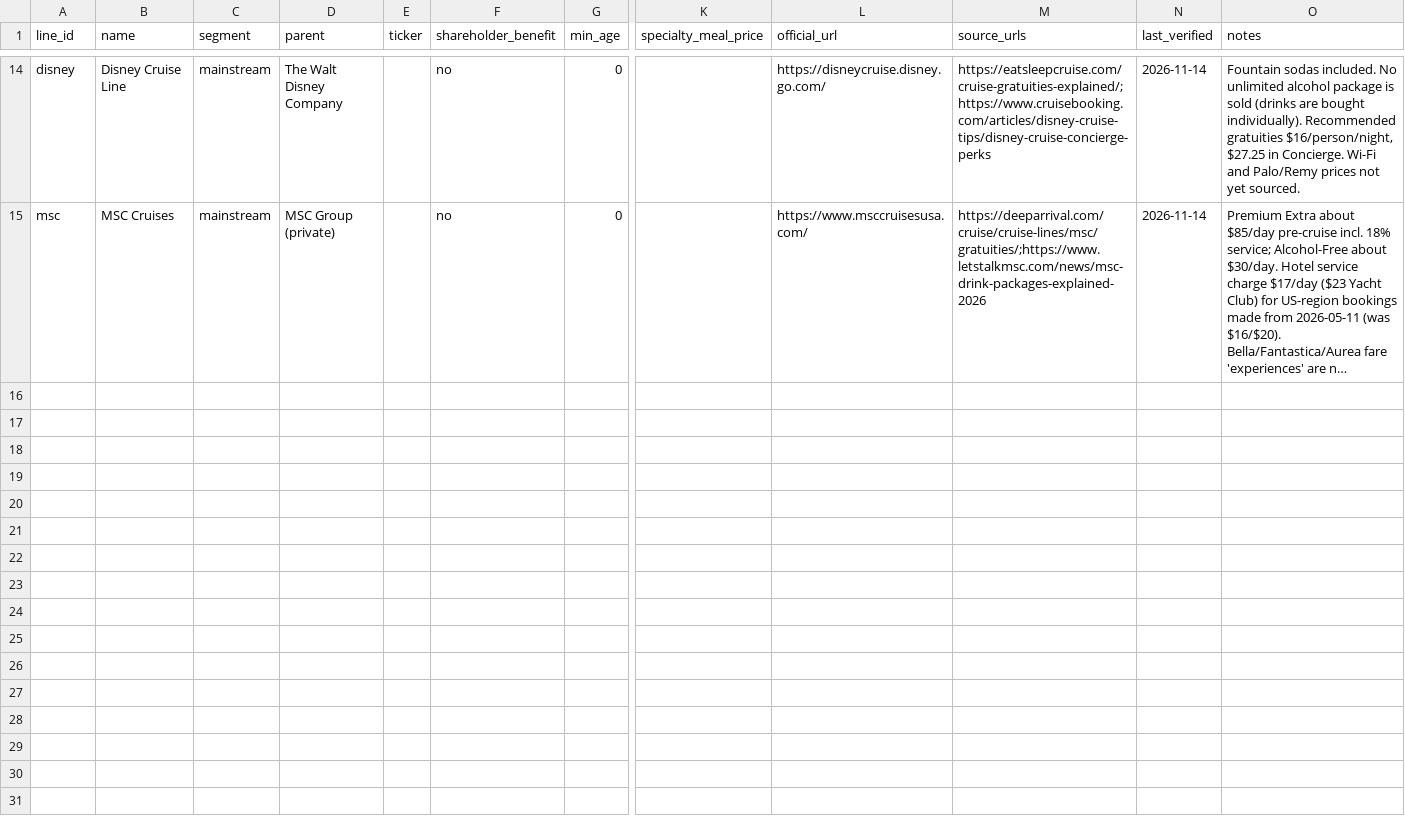
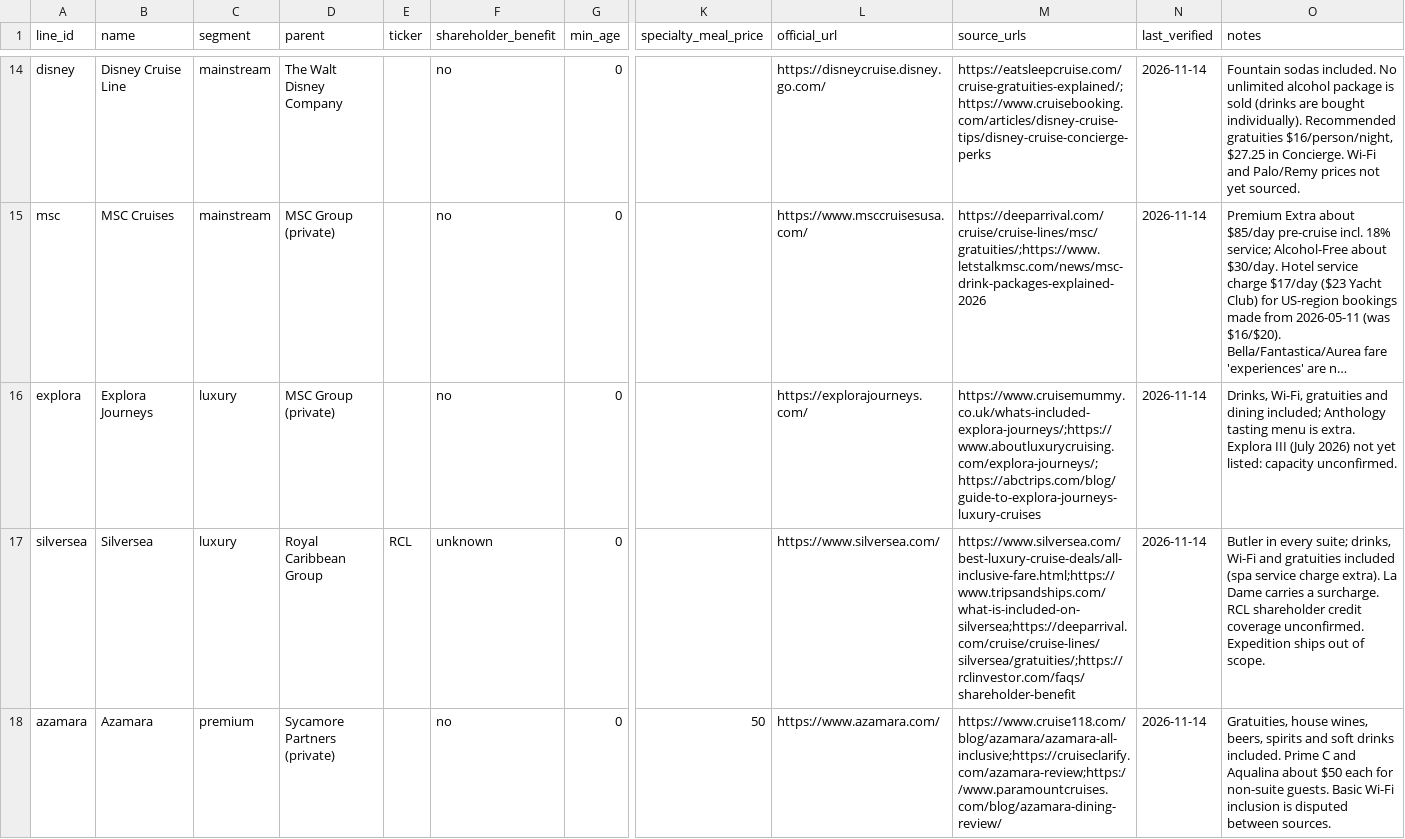
Before and after one commit to brianhuang822/cruise-research, a CSV file: data/curated/lines.csv, drawn as a sheet; only a part is shown, gaps mark what is left out; long unchanged cells end in …; rows hold the shown columns only; the diff covers the shown part only; the diff names each change by its address in the sheet, - before the commit and + after, or states it on an @@ line.

```diff
--- a/data/curated/lines.csv
+++ b/data/curated/lines.csv
+row 16: explora | Explora Journeys | luxury | MSC Group (private) |  | no | 0 |  | https://explorajourneys.com/ | https://www.cruisemummy.co.uk/whats-included-explora-journeys/;https://www.aboutluxurycruising.com/explora-journeys/;https://abctrips.com/blog/guide-to-explora-journeys-luxury-cruises | 2026-11-14 | Drinks, Wi-Fi, gratuities and dining included; Anthology tasting menu is extra. Explora III (July 2026) not yet listed: capacity unconfirmed.
+row 17: silversea | Silversea | luxury | Royal Caribbean Group | RCL | unknown | 0 |  | https://www.silversea.com/ | https://www.silversea.com/best-luxury-cruise-deals/all-inclusive-fare.html;https://www.tripsandships.com/what-is-included-on-silversea;https://deeparrival.com/cruise/cruise-lines/silversea/gratuities/;https://rclinvestor.com/faqs/shareholder-benefit | 2026-11-14 | Butler in every suite; drinks, Wi-Fi and gratuities included (spa service charge extra). La Dame carries a surcharge. RCL shareholder credit coverage unconfirmed. Expedition ships out of scope.
+row 18: azamara | Azamara | premium | Sycamore Partners (private) |  | no | 0 | 50 | https://www.azamara.com/ | https://www.cruise118.com/blog/azamara/azamara-all-inclusive;https://cruiseclarify.com/azamara-review;https://www.paramountcruises.com/blog/azamara-dining-review/ | 2026-11-14 | Gratuities, house wines, beers, spirits and soft drinks included. Prime C and Aqualina about $50 each for non-suite guests. Basic Wi-Fi inclusion is disputed between sources.
```
Also changed, not shown: 2 added rows elsewhere in this file, data/curated/bundles.csv, data/curated/ship_classes.csv, 7 other files.
